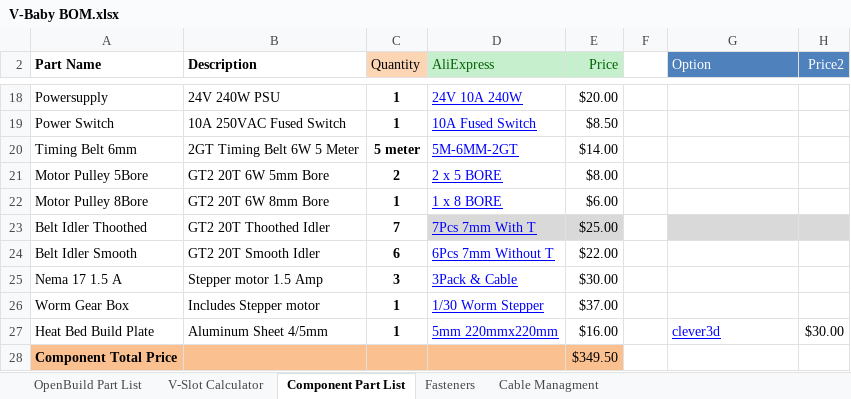
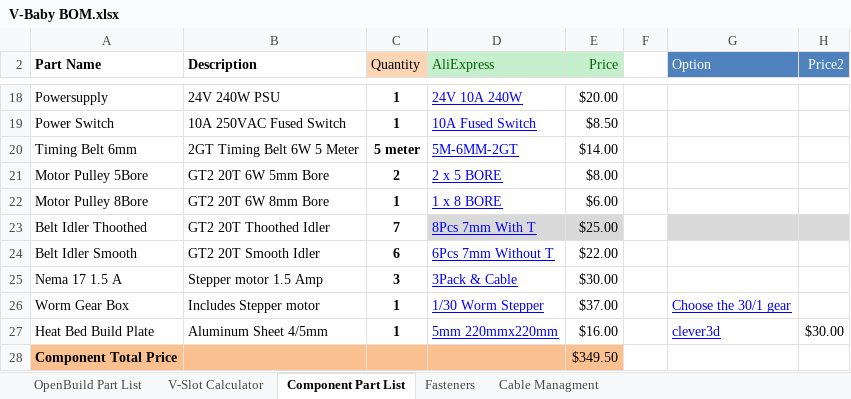
Before and after one commit to RoyBerntsenDesign/V-Baby-CoreXY, an Excel workbook: Document Library/Bill Of Materials/V-Baby BOM.xlsx, sheet Component Part List, drawn as a sheet; only a part is shown, gaps mark what is left out; values as stored, in another font and other column widths than the file's, no borders; table styles not drawn; the diff names each change by its address in the sheet, - before the commit and + after, or states it on an @@ line.

```diff
--- a/Document Library/Bill Of Materials/V-Baby BOM.xlsx (sheet Component Part List)
+++ b/Document Library/Bill Of Materials/V-Baby BOM.xlsx (sheet Component Part List)
-D23 (AliExpress): 7Pcs 7mm With T
+D23 (AliExpress): 8Pcs 7mm With T
-G26 (Option): (empty)
+G26 (Option): Choose the 30/1 gear
```
Also changed, not shown: 1 other file.
